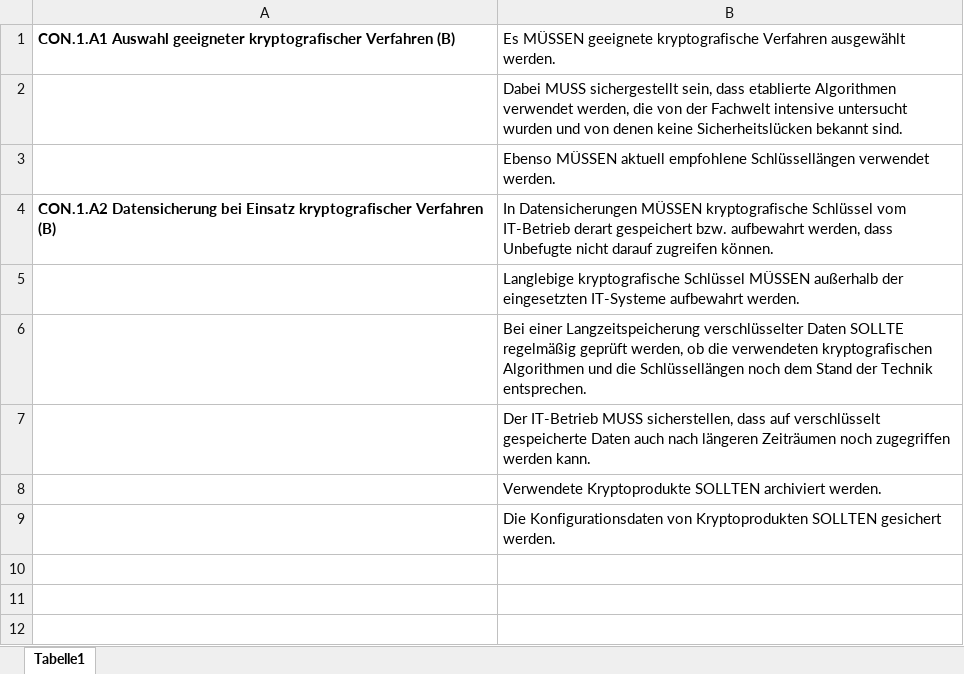
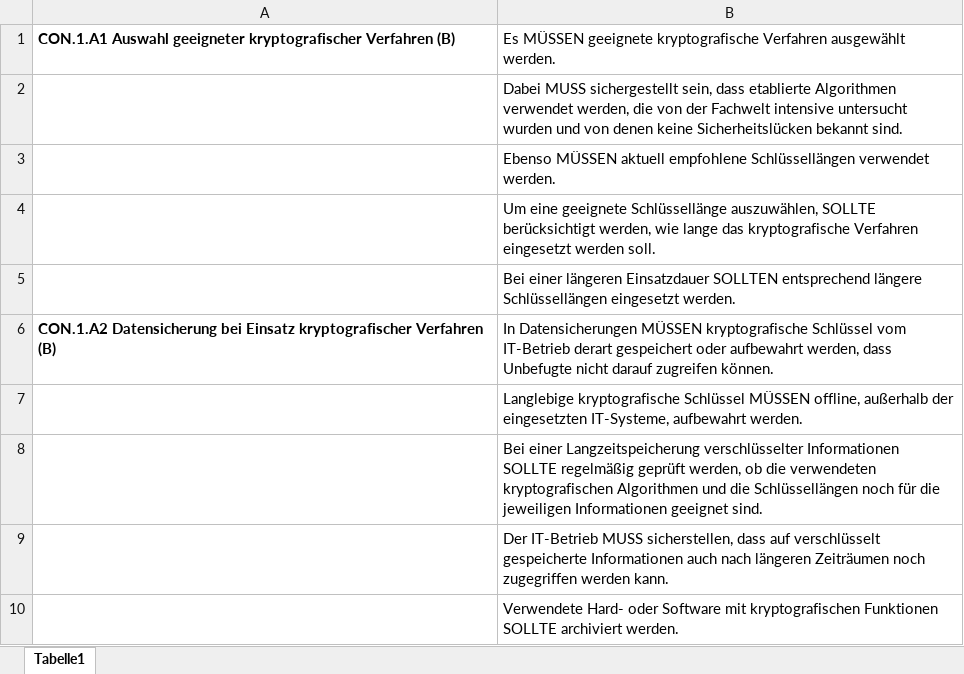
Before and after one commit to bsibausteinvergleich/BSIBausteinVergleich, an Excel workbook: CON 1 Kryptokonzept.xlsx, sheet Tabelle1, drawn as a sheet; values as stored, in another font and other column widths than the file's, no borders; removed rows and columns are numbered as before the commit, all else as after; the diff names each change by its address in the sheet, - before the commit and + after, or states it on an @@ line.

```diff
--- a/CON 1 Kryptokonzept.xlsx (sheet Tabelle1)
+++ b/CON 1 Kryptokonzept.xlsx (sheet Tabelle1)
+row 4:  | Um eine geeignete Schlüssellänge auszuwählen, SOLLTE berücksichtigt werden, wie lange das kryptografische Verfahren eingesetzt werden soll.
+row 5:  | Bei einer längeren Einsatzdauer SOLLTEN entsprechend längere Schlüssellängen eingesetzt werden.
-B6: …derart gespeichert bzw. aufbewahrt werden,…
+B6: …derart gespeichert oder aufbewahrt werden,…
-B7: …Schlüssel MÜSSEN außerhalb der eingesetzten IT-Systeme aufbewahrt werden.
+B7: …Schlüssel MÜSSEN offline, außerhalb der eingesetzten IT-Systeme, aufbewahrt werden.
-B8: …Langzeitspeicherung verschlüsselter Daten SOLLTE regelmäßig geprüft werden, ob die verwendeten kryptografischen Algorithmen und die Schlüssellängen noch dem Stand der Technik entsprechen.
+B8: …Langzeitspeicherung verschlüsselter Informationen SOLLTE regelmäßig geprüft werden, ob die verwendeten kryptografischen Algorithmen und die Schlüssellängen noch für die jeweiligen Informationen geeignet sind.
-B9: …verschlüsselt gespeicherte Daten auch nach…
+B9: …verschlüsselt gespeicherte Informationen auch nach…
-B10: Verwendete Kryptoprodukte SOLLTEN archiviert werden.
+B10: Verwendete Hard- oder Software mit kryptografischen Funktionen SOLLTE archiviert werden.
-row 9:  | Die Konfigurationsdaten von Kryptoprodukten SOLLTEN gesichert werden.
```
Also changed, not shown: 1 other file.
